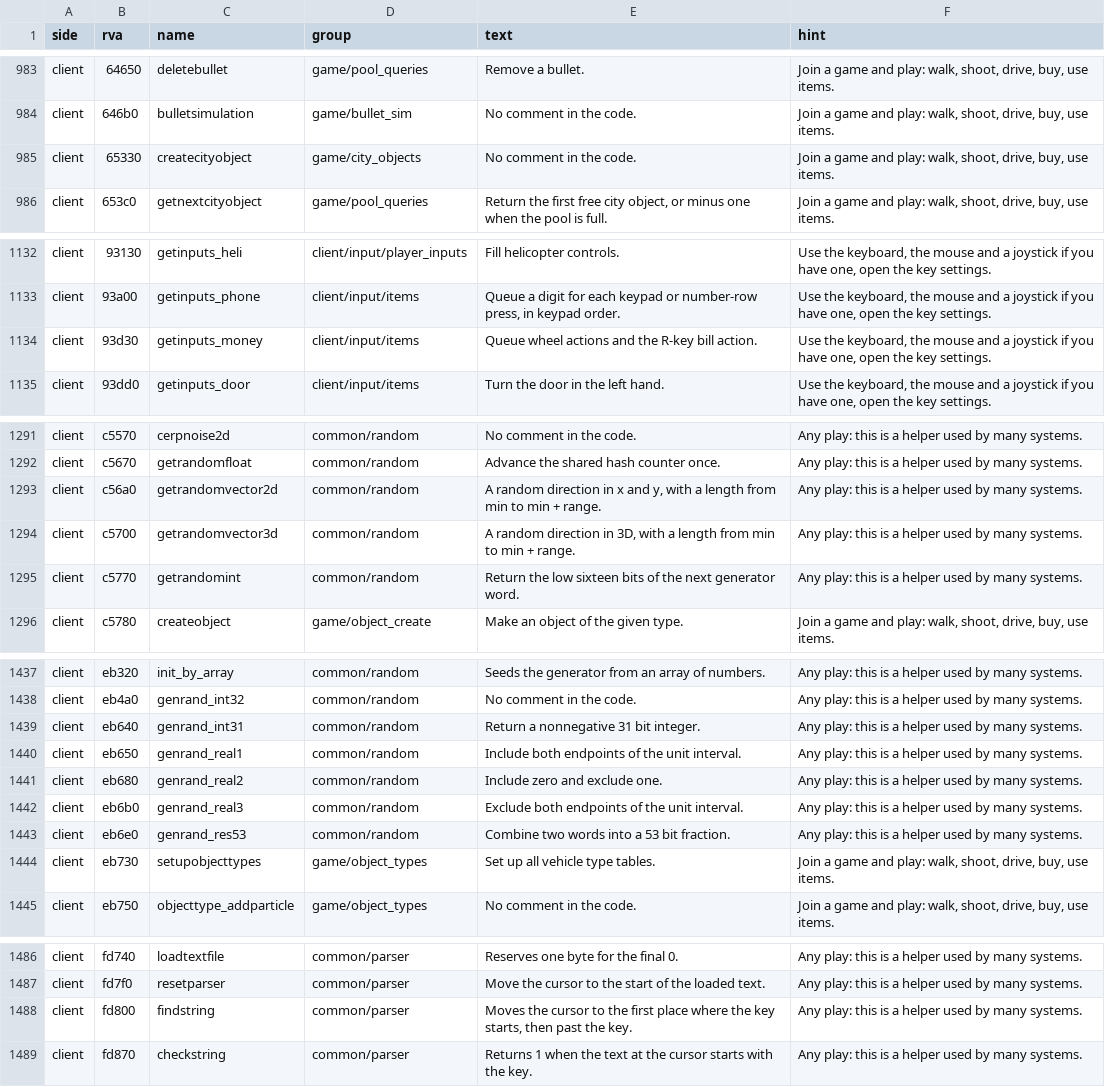
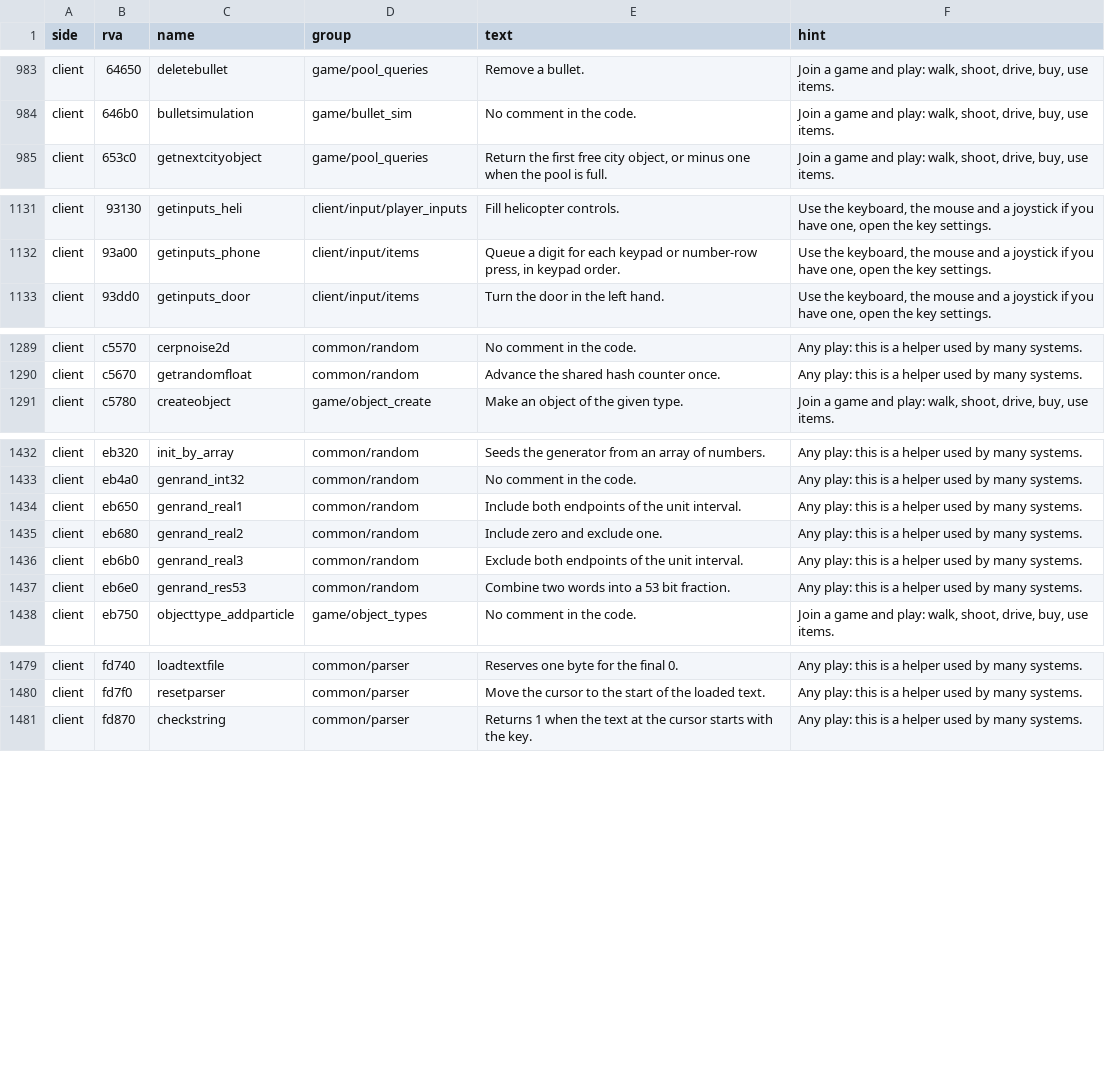
Before and after one commit to TheGreatVulpzin/OpenSubRosa24, a CSV file: instrumentation/recording/functions.csv, drawn as a sheet; only a part is shown, gaps mark what is left out; the diff names each change by its address in the sheet, - before the commit and + after, or states it on an @@ line.

Commit message:
Hook tables: no hook on a rewritten function with a relative call in its first bytes
The client crashed 10 to 20 seconds after it started with the recorder. A bisect over the 1246 hooks found one: setupobjecttypes, whose first bytes are push ebp, mov ebp esp and a relative call. The hook copies those bytes into a trampoline, and the copied call goes to a wrong address. The lifter already left such functions without a hook when it lifted them, but not when they were rewritten by hand. lift.py now does the same for the rewritten ones (8 functions, 1238 hooks left). coverage.py leaves them out of the checklist because they cannot be recorded. Check: the client with the recorder runs 50 seconds, exit code 0, sv_args.txt 836 KB. The server with the recorder and the new focus list wrote 650 KB in 60 seconds.

```diff
--- a/instrumentation/recording/functions.csv
+++ b/instrumentation/recording/functions.csv
-row 985: client | 65330 | createcityobject | game/city_objects | No comment in the code. | Join a game and play: walk, shoot, drive, buy, use items.
-row 1134: client | 93d30 | getinputs_money | client/input/items | Queue wheel actions and the R-key bill action. | Use the keyboard, the mouse and a joystick if you have one, open the key settings.
-row 1293: client | c56a0 | getrandomvector2d | common/random | A random direction in x and y, with a length from min to min + range. | Any play: this is a helper used by many systems.
-row 1294: client | c5700 | getrandomvector3d | common/random | A random direction in 3D, with a length from min to min + range. | Any play: this is a helper used by many systems.
-row 1295: client | c5770 | getrandomint | common/random | Return the low sixteen bits of the next generator word. | Any play: this is a helper used by many systems.
-row 1439: client | eb640 | genrand_int31 | common/random | Return a nonnegative 31 bit integer. | Any play: this is a helper used by many systems.
-row 1444: client | eb730 | setupobjecttypes | game/object_types | Set up all vehicle type tables. | Join a game and play: walk, shoot, drive, buy, use items.
-row 1488: client | fd800 | findstring | common/parser | Moves the cursor to the first place where the key starts, then past the key. | Any play: this is a helper used by many systems.
```
Also changed, not shown: 2 other files.
